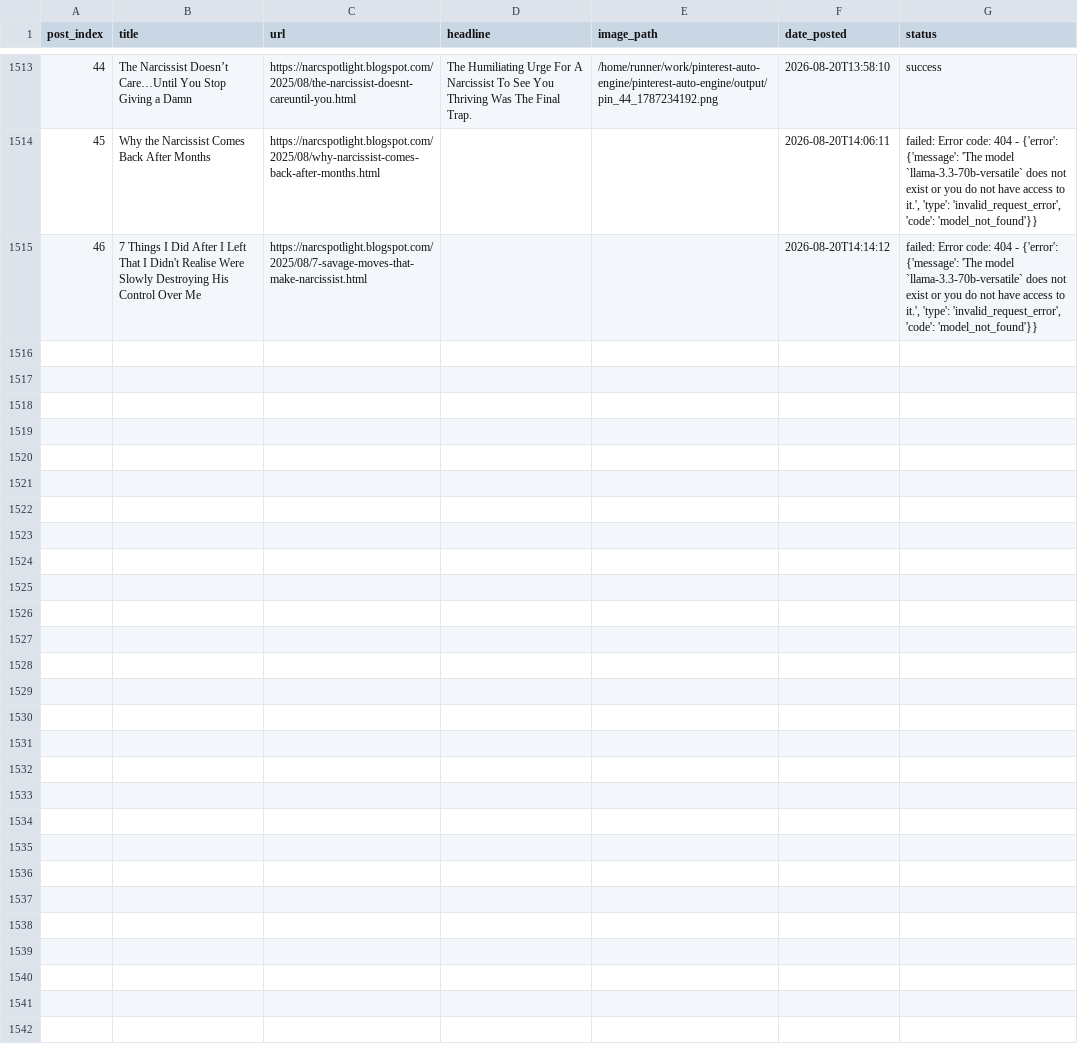
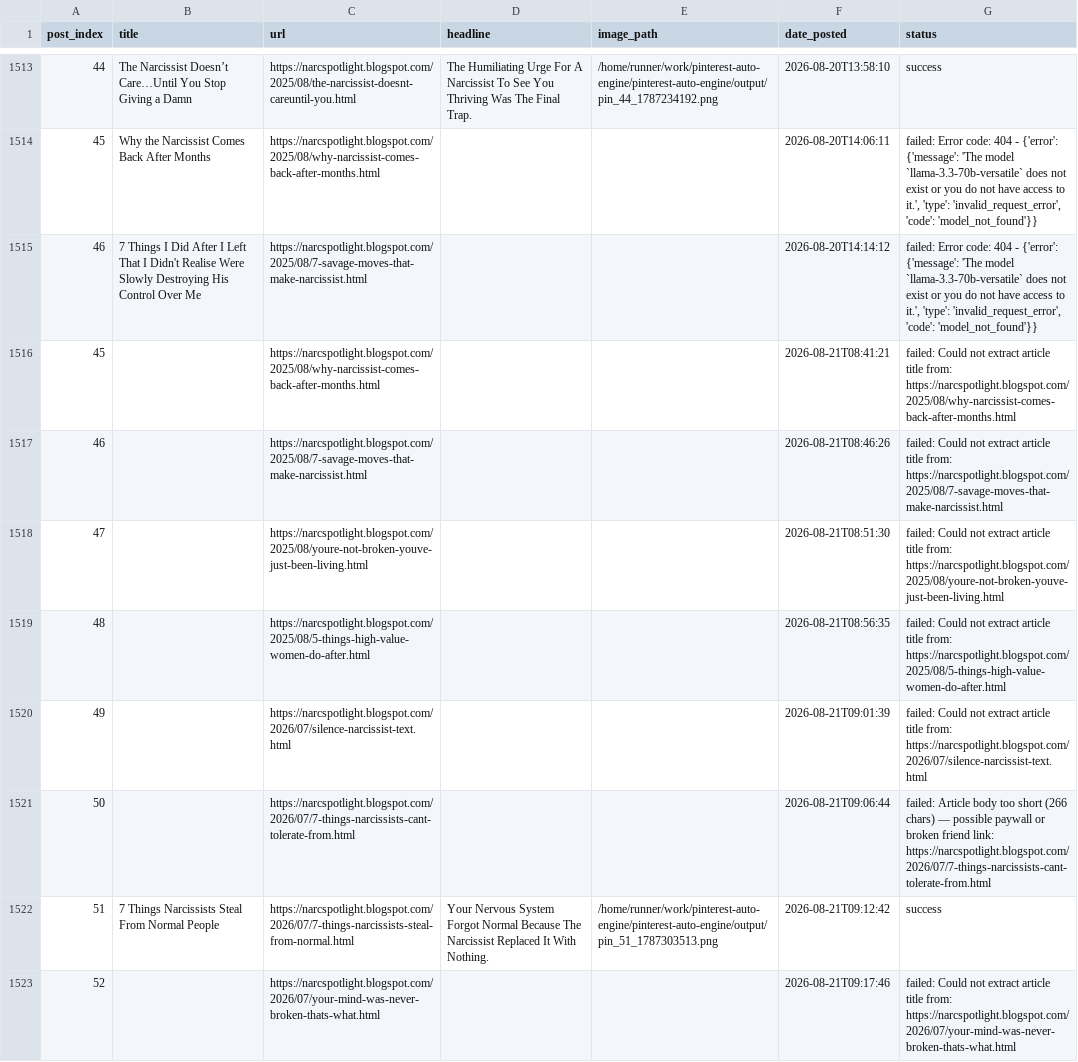
Before and after one commit to Emyres970/pinterest-auto-engine, a CSV file: tracker.csv, drawn as a sheet; only a part is shown, gaps mark what is left out; the diff covers the shown part only; the diff names each change by its address in the sheet, - before the commit and + after, or states it on an @@ line.

Commit message:
chore: update tracker 2026-08-21

```diff
--- a/tracker.csv
+++ b/tracker.csv
+row 1516: 45 |  | https://narcspotlight.blogspot.com/2025/08/why-narcissist-comes-back-after-months.html |  |  | 2026-08-21T08:41:21 | failed: Could not extract article title from: https://narcspotlight.blogspot.com/2025/08/why-narcissist-comes-back-after-months.html
+row 1517: 46 |  | https://narcspotlight.blogspot.com/2025/08/7-savage-moves-that-make-narcissist.html |  |  | 2026-08-21T08:46:26 | failed: Could not extract article title from: https://narcspotlight.blogspot.com/2025/08/7-savage-moves-that-make-narcissist.html
+row 1518: 47 |  | https://narcspotlight.blogspot.com/2025/08/youre-not-broken-youve-just-been-living.html |  |  | 2026-08-21T08:51:30 | failed: Could not extract article title from: https://narcspotlight.blogspot.com/2025/08/youre-not-broken-youve-just-been-living.html
+row 1519: 48 |  | https://narcspotlight.blogspot.com/2025/08/5-things-high-value-women-do-after.html |  |  | 2026-08-21T08:56:35 | failed: Could not extract article title from: https://narcspotlight.blogspot.com/2025/08/5-things-high-value-women-do-after.html
+row 1520: 49 |  | https://narcspotlight.blogspot.com/2026/07/silence-narcissist-text.html |  |  | 2026-08-21T09:01:39 | failed: Could not extract article title from: https://narcspotlight.blogspot.com/2026/07/silence-narcissist-text.html
+row 1521: 50 |  | https://narcspotlight.blogspot.com/2026/07/7-things-narcissists-cant-tolerate-from.html |  |  | 2026-08-21T09:06:44 | failed: Article body too short (266 chars) — possible paywall or broken friend link: https://narcspotlight.blogspot.com/2026/07/7-things-narcissists-cant-tolerate-from.html
+row 1522: 51 | 7 Things Narcissists Steal From Normal People | https://narcspotlight.blogspot.com/2026/07/7-things-narcissists-steal-from-normal.html | Your Nervous System Forgot Normal Because The Narcissist Replaced It With Nothing. | /home/runner/work/pinterest-auto-engine/pinterest-auto-engine/output/pin_51_1787303513.png | 2026-08-21T09:12:42 | success
+row 1523: 52 |  | https://narcspotlight.blogspot.com/2026/07/your-mind-was-never-broken-thats-what.html |  |  | 2026-08-21T09:17:46 | failed: Could not extract article title from: https://narcspotlight.blogspot.com/2026/07/your-mind-was-never-broken-thats-what.html
```
Also changed, not shown: 7 added rows elsewhere in this file.
